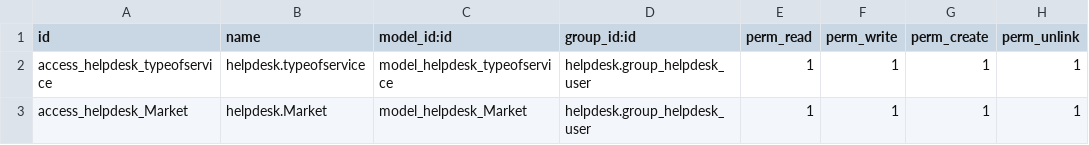
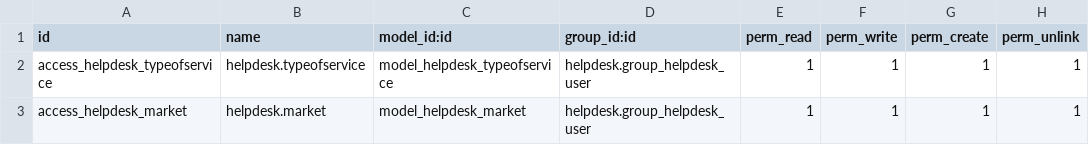
Before and after one commit to ahmedrayacx/rcxsalescrm, a CSV file: p_helpdesk_extend/security/ir.model.access.csv, drawn as a sheet.

Commit message:
Add files via upload

```diff
--- a/p_helpdesk_extend/security/ir.model.access.csv
+++ b/p_helpdesk_extend/security/ir.model.access.csv
@@ -2,2 +2,2 @@ id,name,model_id:id,group_id:id,perm_read,perm_write,perm_create,perm_unlink
 access_helpdesk_typeofservice,helpdesk.typeofservice,model_helpdesk_typeofservice,helpdesk.group_helpdesk_user,1,1,1,1
-access_helpdesk_Market,helpdesk.Market,model_helpdesk_Market,helpdesk.group_helpdesk_user,1,1,1,1
+access_helpdesk_market,helpdesk.market,model_helpdesk_market,helpdesk.group_helpdesk_user,1,1,1,1
```
